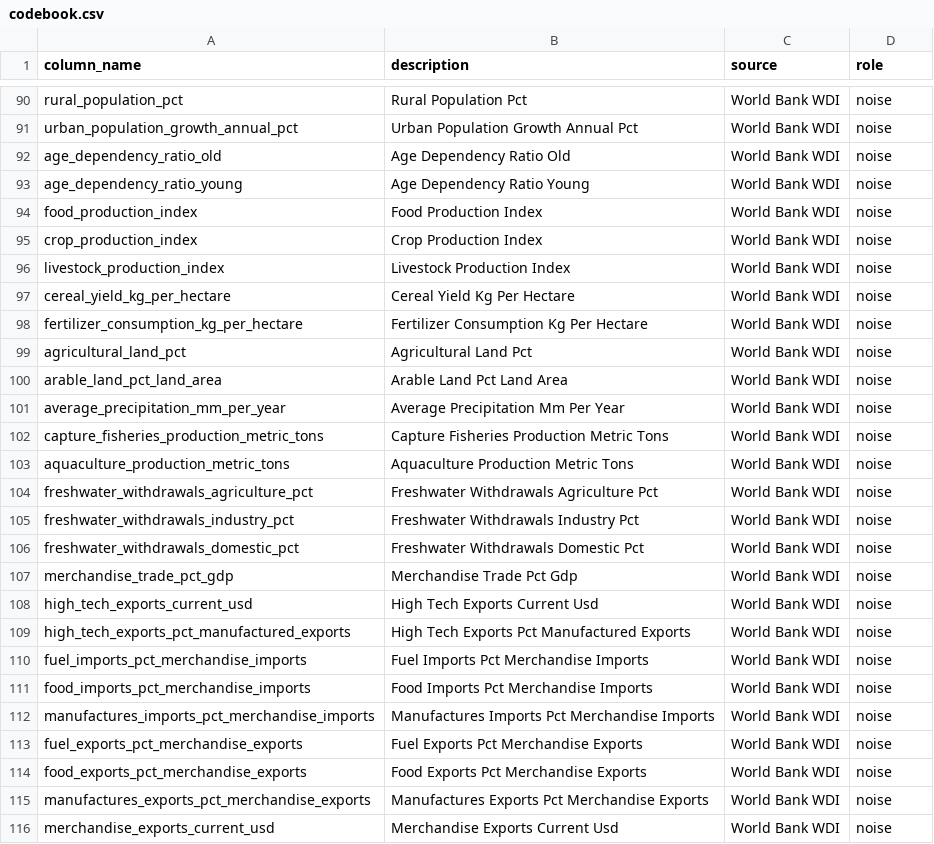
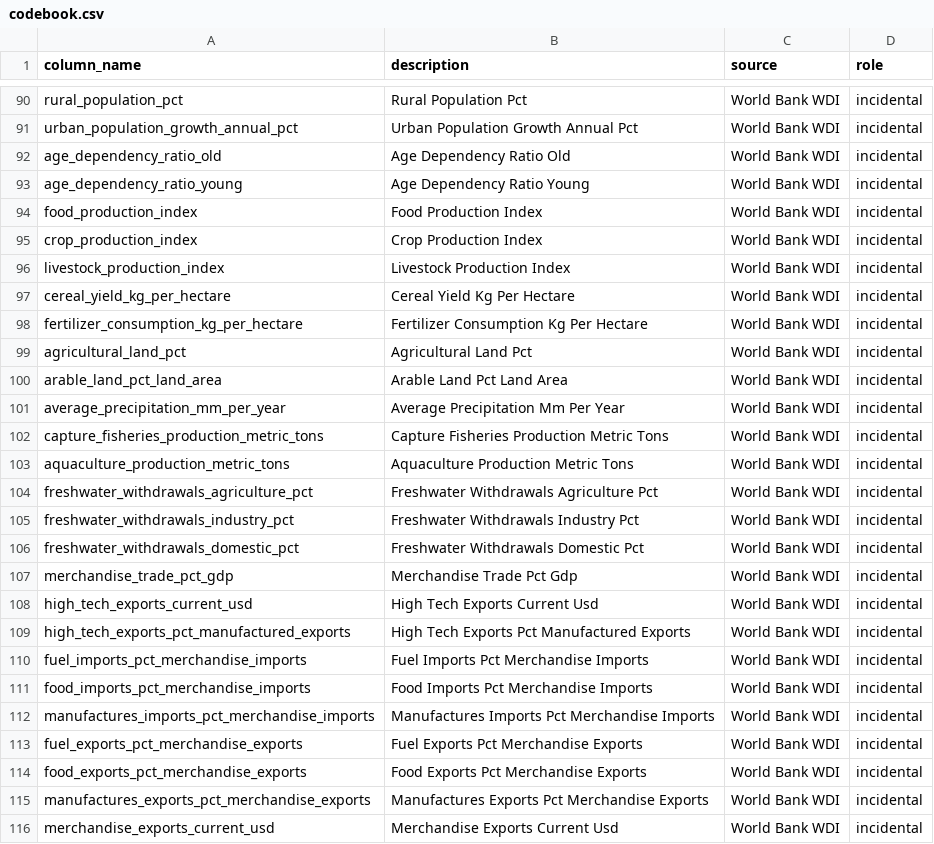
Before and after one commit to eth-bmai-fs26/coding-exercises, a CSV file: cx1_un-games/codebook.csv, drawn as a sheet; only a part is shown, gaps mark what is left out; the diff covers the shown part only; the diff names each change by its address in the sheet, - before the commit and + after, or states it on an @@ line.

```diff
--- a/cx1_un-games/codebook.csv
+++ b/cx1_un-games/codebook.csv
-D90:D116 (role): noise
+D90:D116 (role): incidental
```
Also changed, not shown: 141 edited cells elsewhere in this file, 8 other files.
